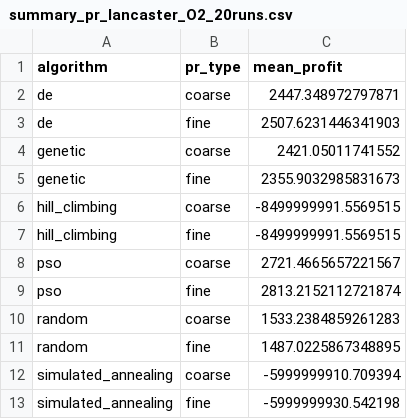
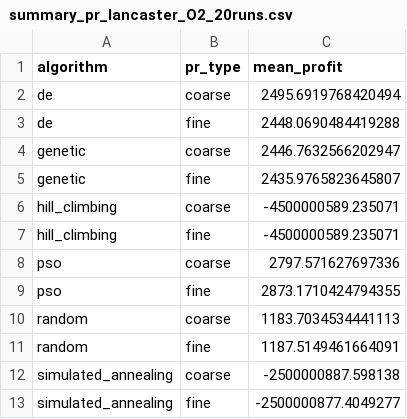
Before and after one commit to GoldaTeodora/TIAPOSE-Retail-Optimization, a CSV file: reports/summary_pr_lancaster_O2_20runs.csv, drawn as a sheet.

```diff
--- a/reports/summary_pr_lancaster_O2_20runs.csv
+++ b/reports/summary_pr_lancaster_O2_20runs.csv
@@ -1,13 +1,13 @@
 algorithm,pr_type,mean_profit
-de,coarse,2447.348972797871
-de,fine,2507.6231446341903
-genetic,coarse,2421.05011741552
-genetic,fine,2355.9032985831673
-hill_climbing,coarse,-8499999991.5569515
-hill_climbing,fine,-8499999991.5569515
-pso,coarse,2721.4665657221567
-pso,fine,2813.2152112721874
-random,coarse,1533.2384859261283
-random,fine,1487.0225867348895
-simulated_annealing,coarse,-5999999910.709394
-simulated_annealing,fine,-5999999930.542198
+de,coarse,2495.6919768420494
+de,fine,2448.0690484419288
+genetic,coarse,2446.7632566202947
+genetic,fine,2435.9765823645807
+hill_climbing,coarse,-4500000589.235071
+hill_climbing,fine,-4500000589.235071
+pso,coarse,2797.571627697336
+pso,fine,2873.1710424794355
+random,coarse,1183.7034534441113
+random,fine,1187.5149461664091
+simulated_annealing,coarse,-2500000887.598138
+simulated_annealing,fine,-2500000877.4049277
```
Also changed, not shown: reports/comparison_lancaster_O2_20runs.csv, reports/plan_lancaster_O2_20runs.csv, 3 other files.
